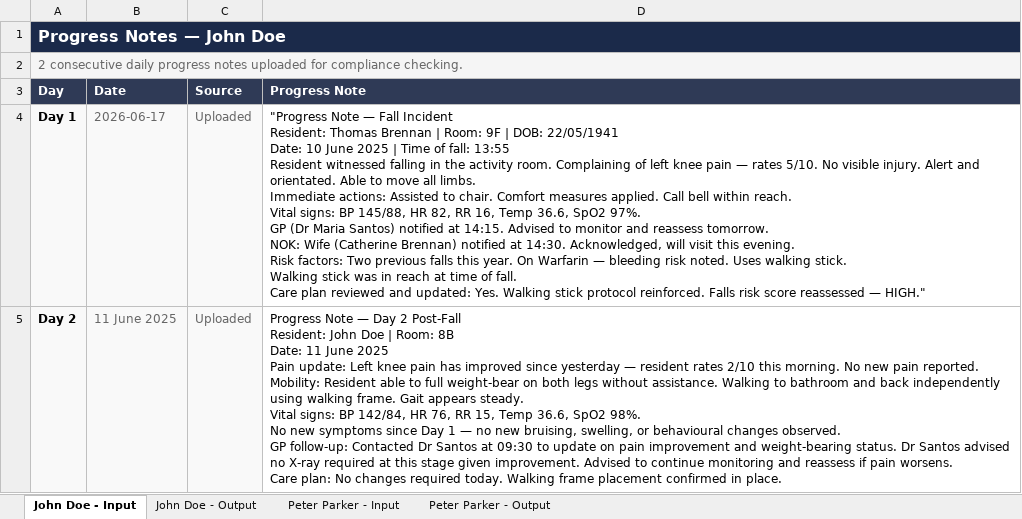
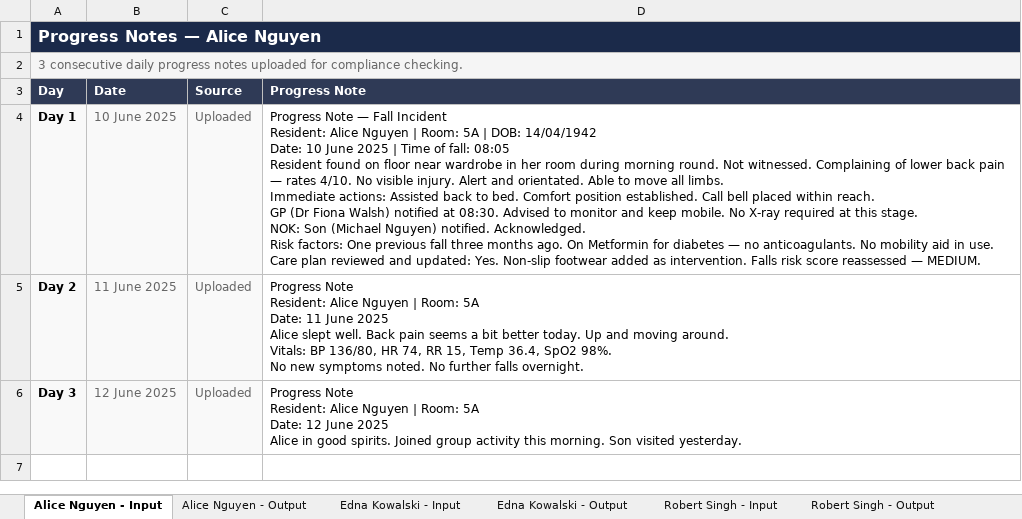
Before and after one commit to BytePhantom03/CareLens, an Excel workbook: Output_file.xlsx, sheet Alice Nguyen - Input, drawn as a sheet; values as stored, in another font and other column widths than the file's, no borders; ↵ is a line break in a cell; the diff names each change by its address in the sheet, - before the commit and + after, or states it on an @@ line.

Commit message:
update output excel file

```diff
--- a/Output_file.xlsx (sheet Alice Nguyen - Input)
+++ b/Output_file.xlsx (sheet Alice Nguyen - Input)
-sheet tab: John Doe - Input
+sheet tab: Alice Nguyen - Input
-sheet tab: John Doe - Output
+sheet tab: Alice Nguyen - Output
-sheet tab: Peter Parker - Input
+sheet tab: Edna Kowalski - Input
-sheet tab: Peter Parker - Output
+sheet tab: Edna Kowalski - Output
+sheet tab: Robert Singh - Input
+sheet tab: Robert Singh - Output
-A1 (Day): Progress Notes — John Doe
+A1 (Day): Progress Notes — Alice Nguyen
-A2 (Day): 2 consecutive daily…
+A2 (Day): 3 consecutive daily…
-B4 (Date): 2026-06-17
+B4 (Date): 10 June 2025
-D4 (Progress Note): "Progress Note — Fall Incident ↵ Resident: Thomas Brennan | Room: 9F | DOB: 22/05/1941 ↵ Date: 10 June 2025 | Time of fall: 13:55 ↵ Resident witnessed falling in the activity room. Complaining of left knee pain — rates 5/10. No visible injury. Alert and orientated. Able to move all limbs. ↵ Immediate actions: Assisted to chair. Comfort measures applied. Call bell within reach. ↵ Vital signs: BP 145/88, HR 82, RR 16, Temp 36.6, SpO2 97%. ↵ GP (Dr Maria Santos) notified at 14:15. Advised to monitor and reassess tomorrow. ↵ NOK: Wife (Catherine Brennan) notified at 14:30. Acknowledged, will visit this evening. ↵ Risk factors: Two previous falls this year. On Warfarin — bleeding risk noted. Uses walking stick. ↵ Walking stick was in reach at time of fall. ↵ Care plan reviewed and updated: Yes. Walking stick protocol reinforced. Falls risk score reassessed — HIGH."
+D4 (Progress Note): Progress Note — Fall Incident ↵ Resident: Alice Nguyen | Room: 5A | DOB: 14/04/1942 ↵ Date: 10 June 2025 | Time of fall: 08:05 ↵ Resident found on floor near wardrobe in her room during morning round. Not witnessed. Complaining of lower back pain — rates 4/10. No visible injury. Alert and orientated. Able to move all limbs. ↵ Immediate actions: Assisted back to bed. Comfort position established. Call bell placed within reach. ↵ GP (Dr Fiona Walsh) notified at 08:30. Advised to monitor and keep mobile. No X-ray required at this stage. ↵ NOK: Son (Michael Nguyen) notified. Acknowledged. ↵ Risk factors: One previous fall three months ago. On Metformin for diabetes — no anticoagulants. No mobility aid in use. ↵ Care plan reviewed and updated: Yes. Non-slip footwear added as intervention. Falls risk score reassessed — MEDIUM.
-D5 (Progress Note): Progress Note — Day 2 Post-Fall ↵ Resident: John Doe | Room: 8B ↵ Date: 11 June 2025 ↵ Pain update: Left knee pain has improved since yesterday — resident rates 2/10 this morning. No new pain reported. ↵ Mobility: Resident able to full weight-bear on both legs without assistance. Walking to bathroom and back independently using walking frame. Gait appears steady. ↵ Vital signs: BP 142/84, HR 76, RR 15, Temp 36.6, SpO2 98%. ↵ No new symptoms since Day 1 — no new bruising, swelling, or behavioural changes observed. ↵ GP follow-up: Contacted Dr Santos at 09:30 to update on pain improvement and weight-bearing status. Dr Santos advised no X-ray required at this stage given improvement. Advised to continue monitoring and reassess if pain worsens. ↵ Care plan: No changes required today. Walking frame placement confirmed in place.
+D5 (Progress Note): Progress Note ↵ Resident: Alice Nguyen | Room: 5A ↵ Date: 11 June 2025 ↵ Alice slept well. Back pain seems a bit better today. Up and moving around. ↵ Vitals: BP 136/80, HR 74, RR 15, Temp 36.4, SpO2 98%. ↵ No new symptoms noted. No further falls overnight.
+row 6: Day 3 | 12 June 2025 | Uploaded | Progress Note ↵ Resident: Alice Nguyen | Room: 5A ↵ Date: 12 June 2025 ↵ Alice in good spirits. Joined group activity this morning. Son visited yesterday.
```
Also changed, not shown: sheet Edna Kowalski - Output, sheet Alice Nguyen - Output, sheet Edna Kowalski - Input, other sheet tabs.
